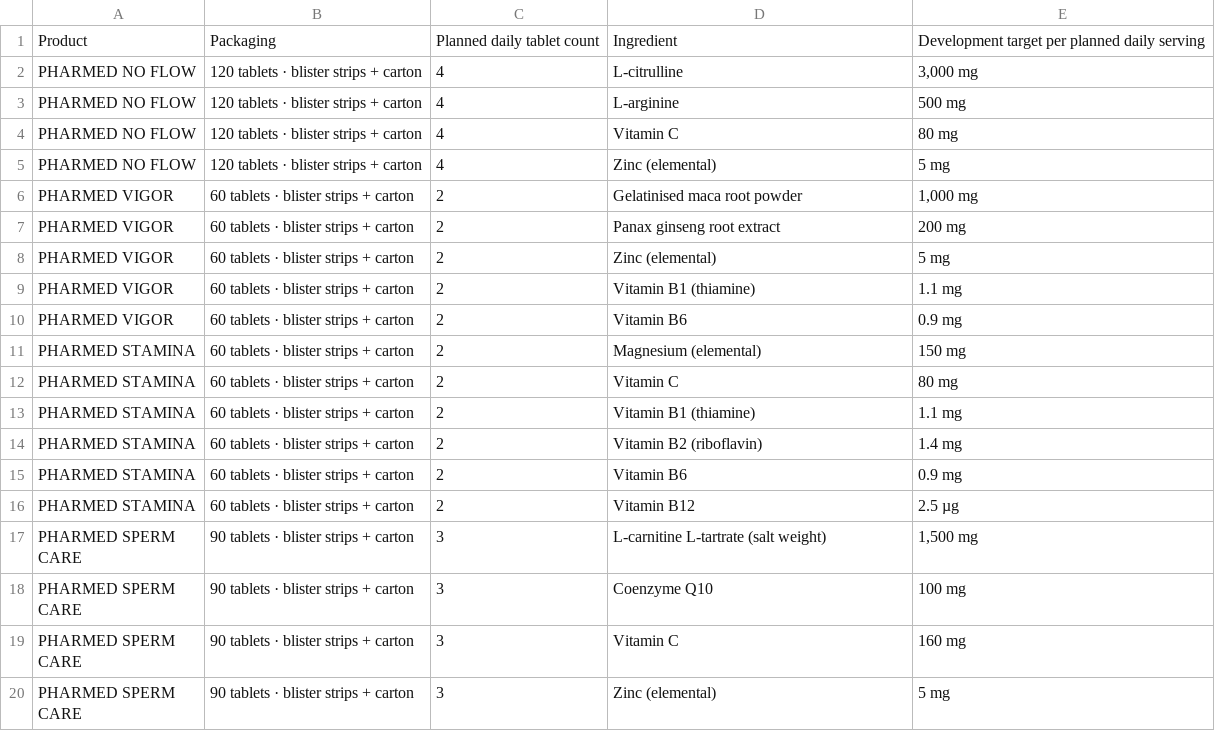
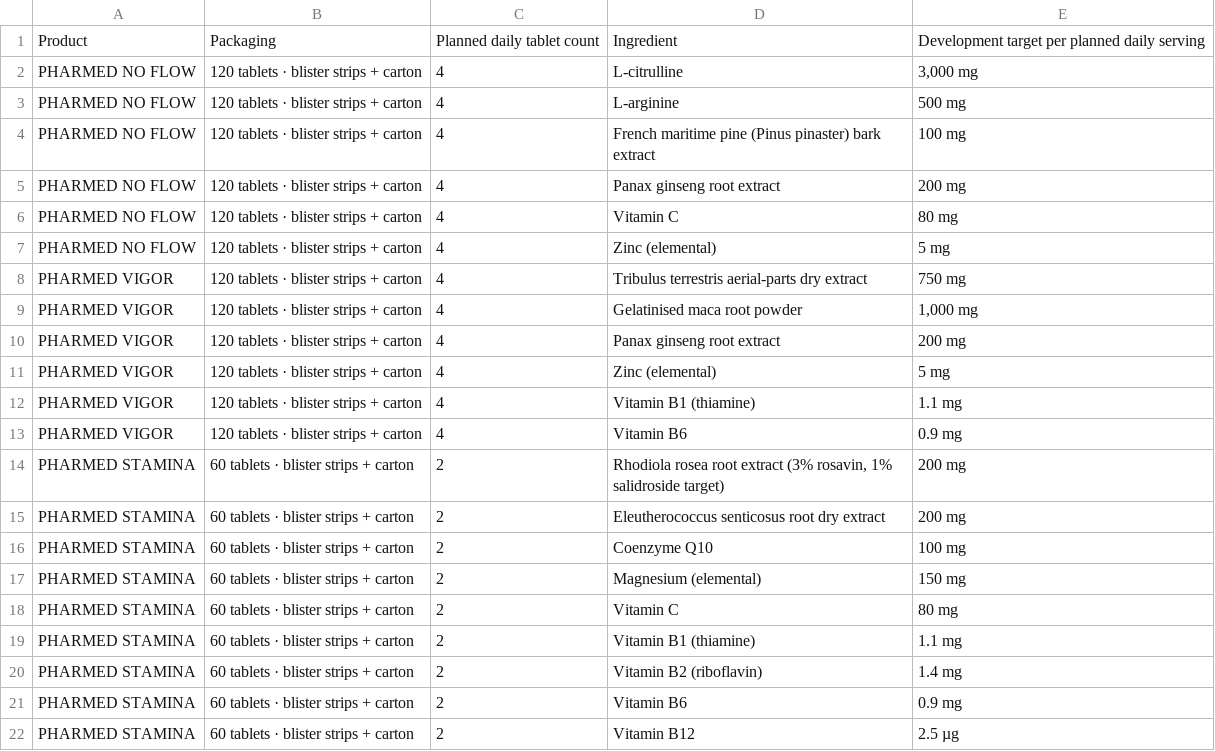
Before and after one commit to Amlanischemann/p, a CSV file: formulations.csv, drawn as a sheet; only a part is shown; the shorter side is filled out with more unchanged rows.

```diff
--- a/formulations.csv
+++ b/formulations.csv
@@ -3,9 +3,15 @@ PHARMED NO FLOW,120 tablets · blister strips + carton,4,L-citrulline,"3,000 mg"
 PHARMED NO FLOW,120 tablets · blister strips + carton,4,L-arginine,500 mg
+PHARMED NO FLOW,120 tablets · blister strips + carton,4,French maritime pine (Pinus pinaster) bark extract,100 mg
+PHARMED NO FLOW,120 tablets · blister strips + carton,4,Panax ginseng root extract,200 mg
 PHARMED NO FLOW,120 tablets · blister strips + carton,4,Vitamin C,80 mg
 PHARMED NO FLOW,120 tablets · blister strips + carton,4,Zinc (elemental),5 mg
-PHARMED VIGOR,60 tablets · blister strips + carton,2,Gelatinised maca root powder,"1,000 mg"
-PHARMED VIGOR,60 tablets · blister strips + carton,2,Panax ginseng root extract,200 mg
-PHARMED VIGOR,60 tablets · blister strips + carton,2,Zinc (elemental),5 mg
-PHARMED VIGOR,60 tablets · blister strips + carton,2,Vitamin B1 (thiamine),1.1 mg
-PHARMED VIGOR,60 tablets · blister strips + carton,2,Vitamin B6,0.9 mg
+PHARMED VIGOR,120 tablets · blister strips + carton,4,Tribulus terrestris aerial-parts dry extract,750 mg
+PHARMED VIGOR,120 tablets · blister strips + carton,4,Gelatinised maca root powder,"1,000 mg"
+PHARMED VIGOR,120 tablets · blister strips + carton,4,Panax ginseng root extract,200 mg
+PHARMED VIGOR,120 tablets · blister strips + carton,4,Zinc (elemental),5 mg
+PHARMED VIGOR,120 tablets · blister strips + carton,4,Vitamin B1 (thiamine),1.1 mg
+PHARMED VIGOR,120 tablets · blister strips + carton,4,Vitamin B6,0.9 mg
+PHARMED STAMINA,60 tablets · blister strips + carton,2,"Rhodiola rosea root extract (3% rosavin, 1% salidroside target)",200 mg
+PHARMED STAMINA,60 tablets · blister strips + carton,2,Eleutherococcus senticosus root dry extract,200 mg
+PHARMED STAMINA,60 tablets · blister strips + carton,2,Coenzyme Q10,100 mg
 PHARMED STAMINA,60 tablets · blister strips + carton,2,Magnesium (elemental),150 mg
```
Also changed, not shown: 12 other files.
